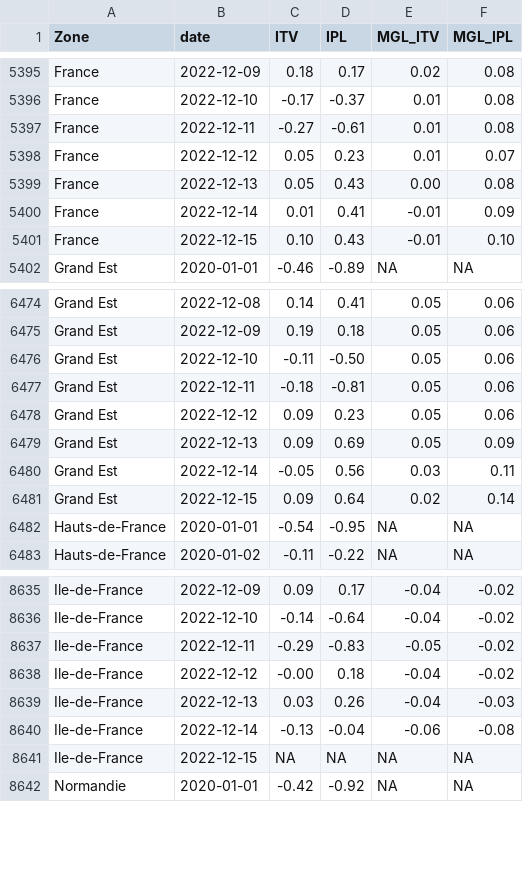
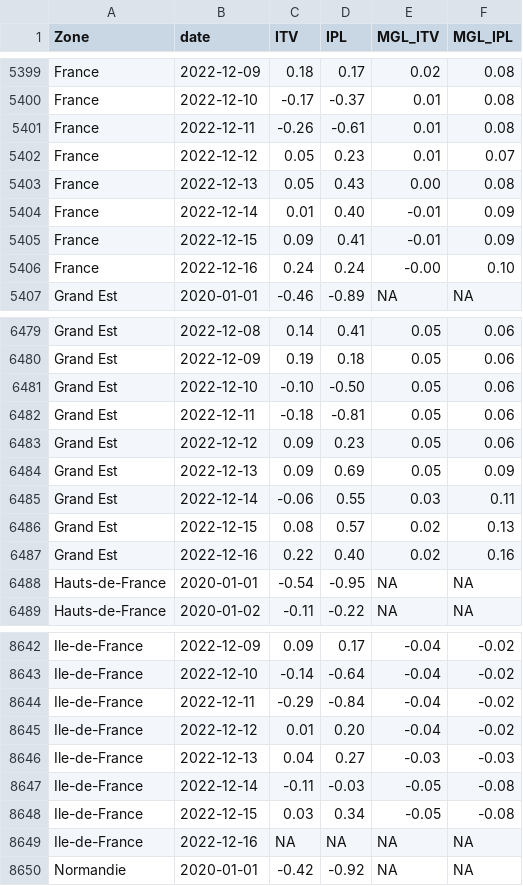
Before and after one commit to CEREMA/data-trafic, a CSV file: fr/latest.csv, drawn as a sheet; only a part is shown, gaps mark what is left out; the diff covers the shown part only.

```diff
--- a/fr/latest.csv
+++ b/fr/latest.csv
@@ -5396,7 +5400,8 @@ France,2022-12-09,0.18,0.17,0.02,0.08
 France,2022-12-10,-0.17,-0.37,0.01,0.08
-France,2022-12-11,-0.27,-0.61,0.01,0.08
+France,2022-12-11,-0.26,-0.61,0.01,0.08
 France,2022-12-12,0.05,0.23,0.01,0.07
 France,2022-12-13,0.05,0.43,0.00,0.08
-France,2022-12-14,0.01,0.41,-0.01,0.09
-France,2022-12-15,0.10,0.43,-0.01,0.10
+France,2022-12-14,0.01,0.40,-0.01,0.09
+France,2022-12-15,0.09,0.41,-0.01,0.09
+France,2022-12-16,0.24,0.24,-0.00,0.10
 Grand Est,2020-01-01,-0.46,-0.89,NA,NA
@@ -6475,3 +6480,3 @@ Grand Est,2022-12-08,0.14,0.41,0.05,0.06
 Grand Est,2022-12-09,0.19,0.18,0.05,0.06
-Grand Est,2022-12-10,-0.11,-0.50,0.05,0.06
+Grand Est,2022-12-10,-0.10,-0.50,0.05,0.06
 Grand Est,2022-12-11,-0.18,-0.81,0.05,0.06
@@ -6479,4 +6484,5 @@ Grand Est,2022-12-12,0.09,0.23,0.05,0.06
 Grand Est,2022-12-13,0.09,0.69,0.05,0.09
-Grand Est,2022-12-14,-0.05,0.56,0.03,0.11
-Grand Est,2022-12-15,0.09,0.64,0.02,0.14
+Grand Est,2022-12-14,-0.06,0.55,0.03,0.11
+Grand Est,2022-12-15,0.08,0.57,0.02,0.13
+Grand Est,2022-12-16,0.22,0.40,0.02,0.16
 Hauts-de-France,2020-01-01,-0.54,-0.95,NA,NA
@@ -8636,7 +8643,8 @@ Ile-de-France,2022-12-09,0.09,0.17,-0.04,-0.02
 Ile-de-France,2022-12-10,-0.14,-0.64,-0.04,-0.02
-Ile-de-France,2022-12-11,-0.29,-0.83,-0.05,-0.02
-Ile-de-France,2022-12-12,-0.00,0.18,-0.04,-0.02
-Ile-de-France,2022-12-13,0.03,0.26,-0.04,-0.03
-Ile-de-France,2022-12-14,-0.13,-0.04,-0.06,-0.08
-Ile-de-France,2022-12-15,NA,NA,NA,NA
+Ile-de-France,2022-12-11,-0.29,-0.84,-0.04,-0.02
+Ile-de-France,2022-12-12,0.01,0.20,-0.04,-0.02
+Ile-de-France,2022-12-13,0.04,0.27,-0.03,-0.03
+Ile-de-France,2022-12-14,-0.11,-0.03,-0.05,-0.08
+Ile-de-France,2022-12-15,0.03,0.34,-0.05,-0.08
+Ile-de-France,2022-12-16,NA,NA,NA,NA
 Normandie,2020-01-01,-0.42,-0.92,NA,NA
```
Also changed, not shown: 10 added rows and 10 edited cells elsewhere in this file, collectivites/paris_brut_latest.csv, collectivites/paris_latest.csv, 2 other files.
